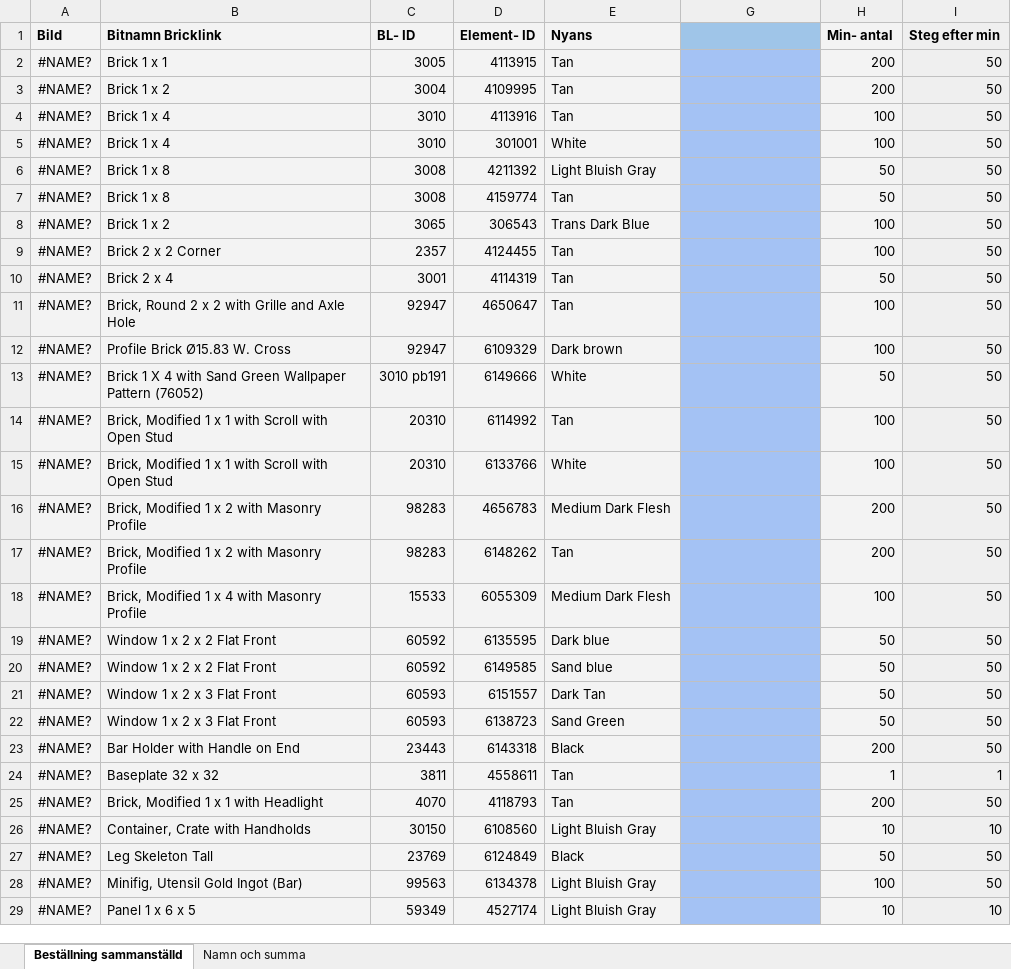
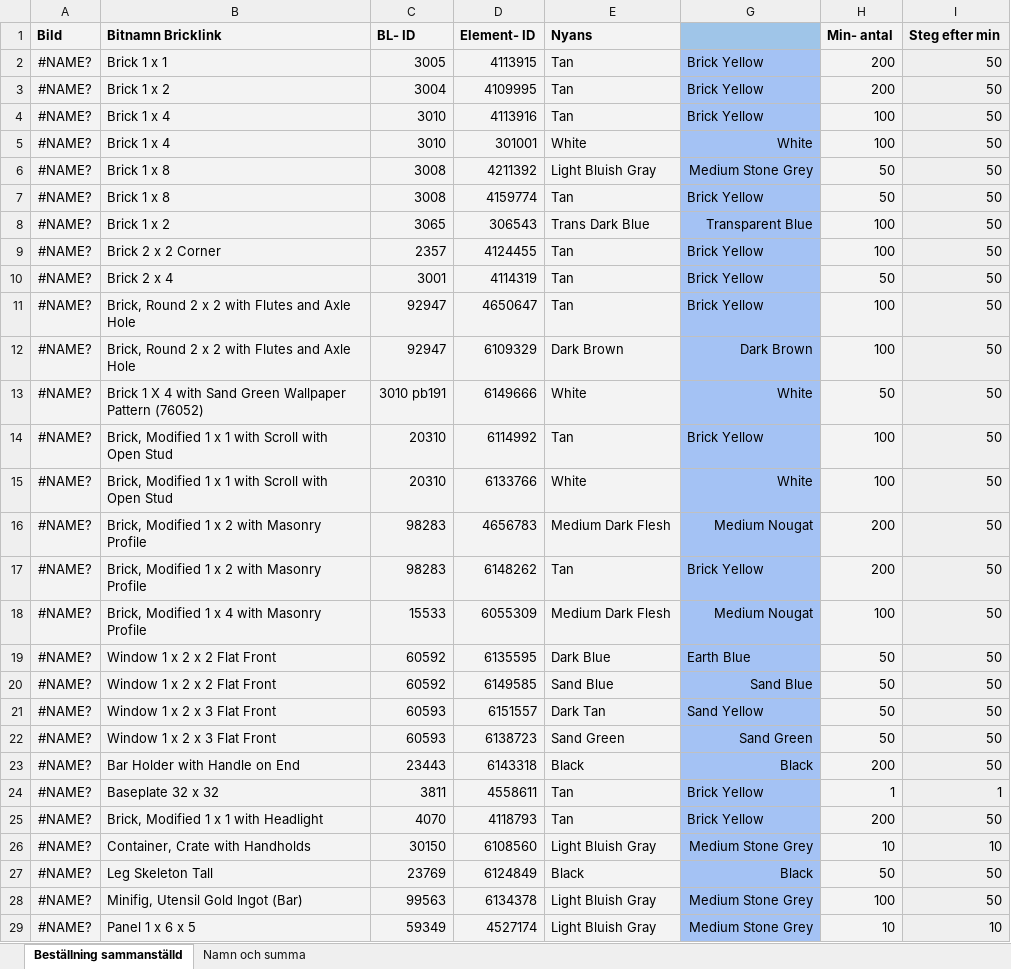
Before and after one commit to henrikzwomp/LugbulkListMaker, an Excel workbook: ListMakerTwo/LUGBULK 2017 beställning färdig.xlsx, sheet Beställning sammanställd, drawn as a sheet; only a part is shown; values as stored, in another font and other column widths than the file's, no borders; conditional formats not drawn; the diff covers the shown part only; the diff names each change by its address in the sheet, - before the commit and + after, or states it on an @@ line.

Commit message:
Added TLG color names and corrected a few Brick names.

```diff
--- a/ListMakerTwo/LUGBULK 2017 beställning färdig.xlsx (sheet Beställning sammanställd)
+++ b/ListMakerTwo/LUGBULK 2017 beställning färdig.xlsx (sheet Beställning sammanställd)
-G2:G4: (empty)
+G2:G4: Brick Yellow
-G5: (empty)
+G5: White
-G6: (empty)
+G6: Medium Stone Grey
-G7: (empty)
+G7: Brick Yellow
-G8: (empty)
+G8: Transparent Blue
-G9:G11: (empty)
+G9:G11: Brick Yellow
-B11: Brick, Round 2 x 2 with Grille and Axle Hole
+B11: Brick, Round 2 x 2 with Flutes and Axle Hole
-B12: Profile Brick Ø15.83 W. Cross
+B12: Brick, Round 2 x 2 with Flutes and Axle Hole
-E12: Dark brown
+E12: Dark Brown
-G12: (empty)
+G12: Dark Brown
-G13: (empty)
+G13: White
-G14: (empty)
+G14: Brick Yellow
-G15: (empty)
+G15: White
-G16: (empty)
+G16: Medium Nougat
-G17: (empty)
+G17: Brick Yellow
-G18: (empty)
+G18: Medium Nougat
-E19: Dark blue
+E19: Dark Blue
-G19: (empty)
+G19: Earth Blue
-E20: Sand blue
+E20: Sand Blue
-G20: (empty)
+G20: Sand Blue
-G21: (empty)
+G21: Sand Yellow
-G22: (empty)
+G22: Sand Green
-G23: (empty)
+G23: Black
-G24:G25: (empty)
+G24:G25: Brick Yellow
-G26: (empty)
+G26: Medium Stone Grey
-G27: (empty)
+G27: Black
-G28:G29: (empty)
+G28:G29: Medium Stone Grey
```
Also changed, not shown: 63 edited cells elsewhere in this sheet.
